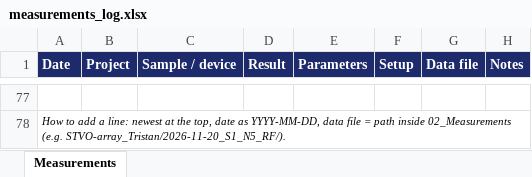
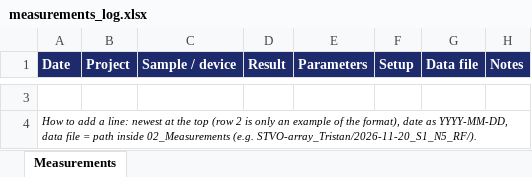
Before and after one commit to nhattanphan/laf-research-hub, an Excel workbook: exports/measurements_log.xlsx, sheet Measurements, drawn as a sheet; only a part is shown, gaps mark what is left out; values as stored, in another font and other column widths than the file's, no borders; addresses are those after the commit; the diff covers the shown part only; the diff names each change by its address in the sheet, - before the commit and + after, or states it on an @@ line.

```diff
--- a/exports/measurements_log.xlsx (sheet Measurements)
+++ b/exports/measurements_log.xlsx (sheet Measurements)
-A4 (Date): …at the top, date as…
+A4 (Date): …at the top (row 2 is only an example of the format), date as…
```
Also changed, not shown: 1 added row and 75 removed rows elsewhere in this sheet, 1 other file.
